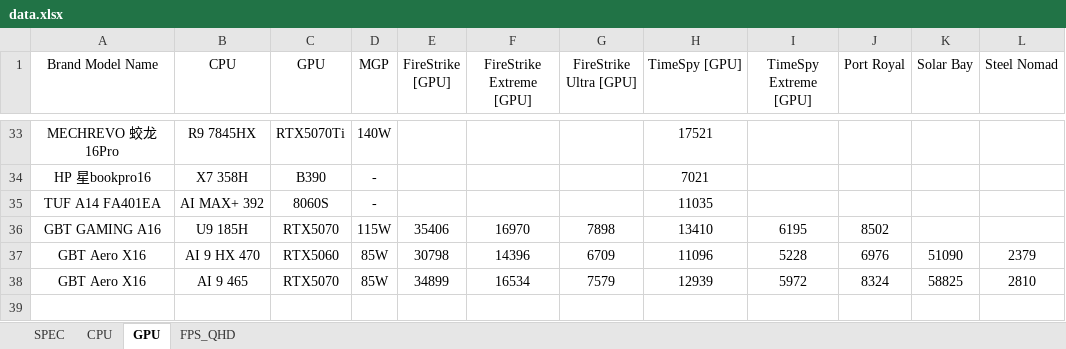
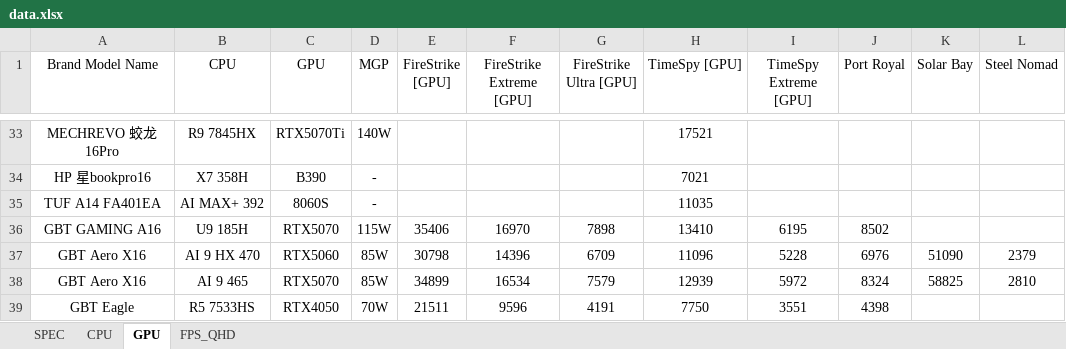
Before and after one commit to tomhuang223344/vzrAdXKZFTk45mGI, an Excel workbook: data.xlsx, sheet GPU, drawn as a sheet; only a part is shown, gaps mark what is left out; values as stored, in another font and other column widths than the file's, no borders; the diff names each change by its address in the sheet, - before the commit and + after, or states it on an @@ line.

```diff
--- a/data.xlsx (sheet GPU)
+++ b/data.xlsx (sheet GPU)
+row 39: GBT Eagle | R5 7533HS | RTX4050 | 70W | 21511 | 9596 | 4191 | 7750 | 3551 | 4398
```
Also changed, not shown: sheet SPEC, sheet CPU.
